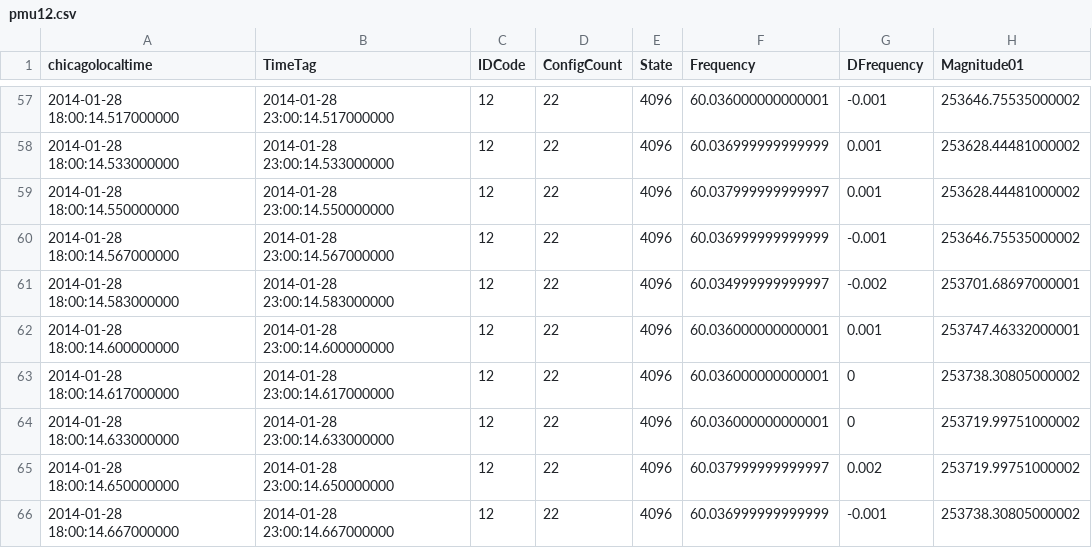
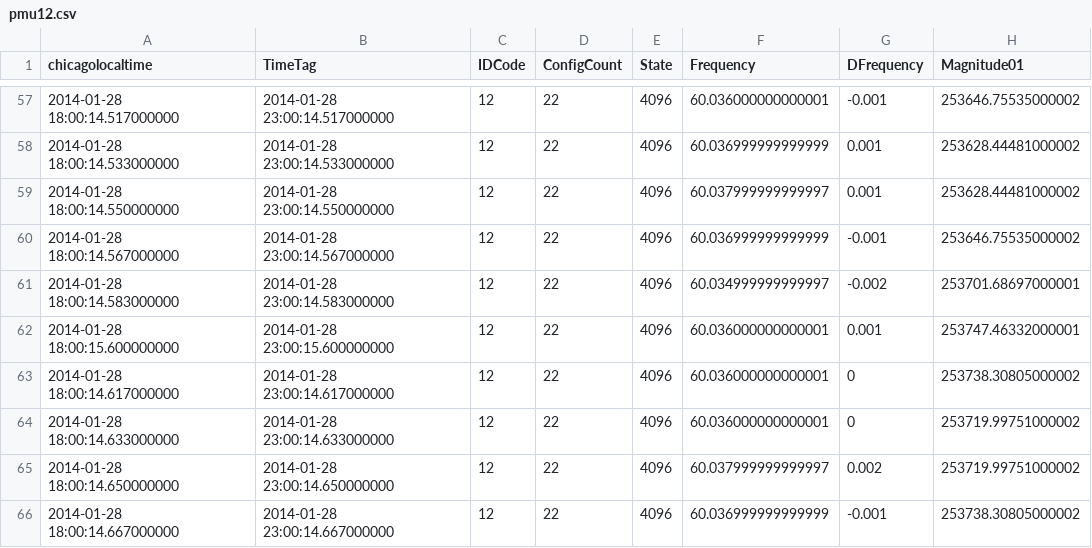
Before and after one commit to ecasto9542/p4-digests-logging, a CSV file: src/pmu_logging/pmu12.csv, drawn as a sheet; only a part is shown, gaps mark what is left out; the diff names each change by its address in the sheet, - before the commit and + after, or states it on an @@ line.

```diff
--- a/src/pmu_logging/pmu12.csv
+++ b/src/pmu_logging/pmu12.csv
-A62 (chicagolocaltime): 2014-01-28 18:00:14.600000000
+A62 (chicagolocaltime): 2014-01-28 18:00:15.600000000
-B62 (TimeTag): 2014-01-28 23:00:14.600000000
+B62 (TimeTag): 2014-01-28 23:00:15.600000000
```
Also changed, not shown: 16 other files.
